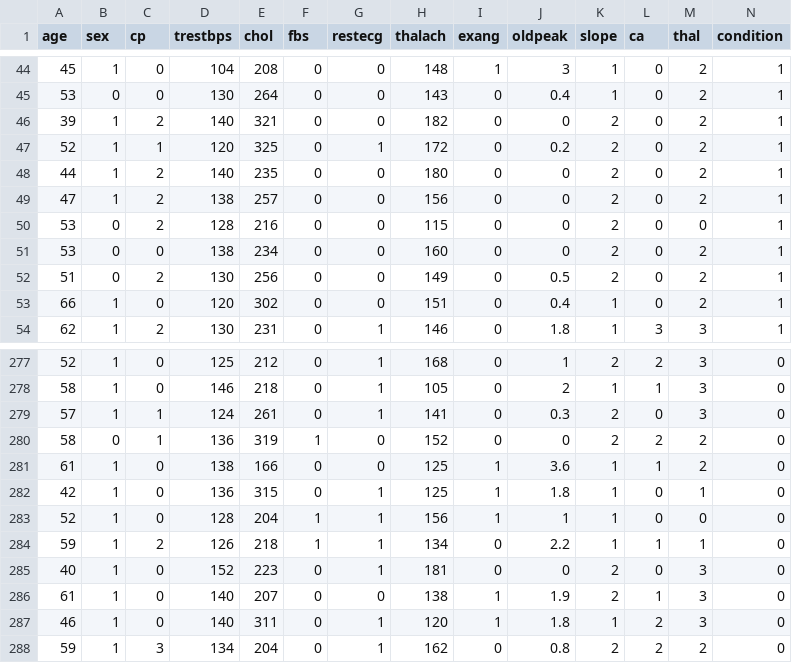
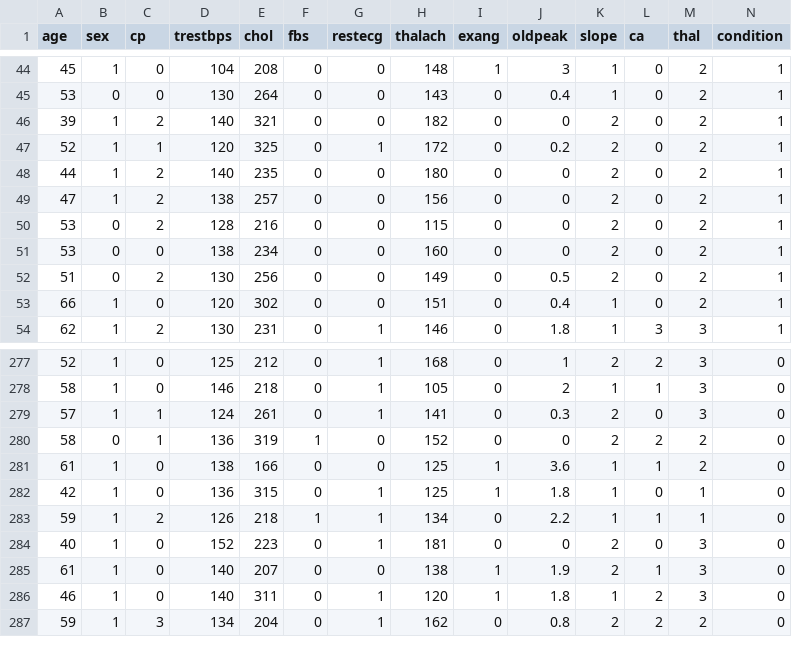
Before and after one commit to sonijaiswal/Heart-Disease-Prediction, a CSV file: ml_models/heart.csv, drawn as a sheet; only a part is shown, gaps mark what is left out.

```diff
--- a/ml_models/heart.csv
+++ b/ml_models/heart.csv
@@ -49,3 +49,3 @@ age,sex,cp,trestbps,chol,fbs,restecg,thalach,exang,oldpeak,slope,ca,thal,conditi
 47,1,2,138,257,0,0,156,0,0,2,0,2,1
-53,0,2,128,216,0,0,115,0,0,2,0,0,1
+53,0,2,128,216,0,0,115,0,0,2,0,2,1
 53,0,0,138,234,0,0,160,0,0,2,0,2,1
@@ -282,3 +282,2 @@ age,sex,cp,trestbps,chol,fbs,restecg,thalach,exang,oldpeak,slope,ca,thal,conditi
 42,1,0,136,315,0,1,125,1,1.8,1,0,1,0
-52,1,0,128,204,1,1,156,1,1,1,0,0,0
 59,1,2,126,218,1,1,134,0,2.2,1,1,1,0
```
Also changed, not shown: 9 other files.
